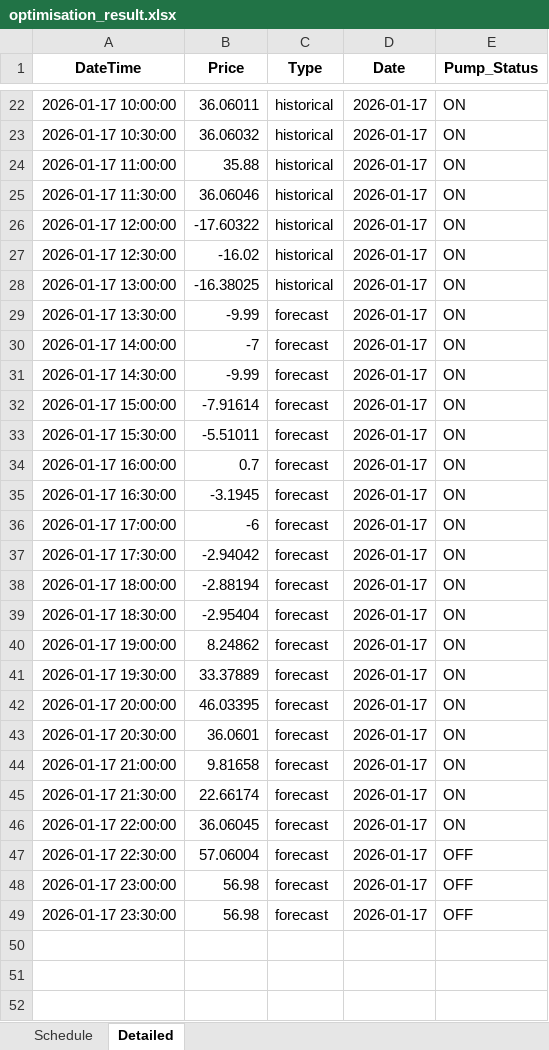
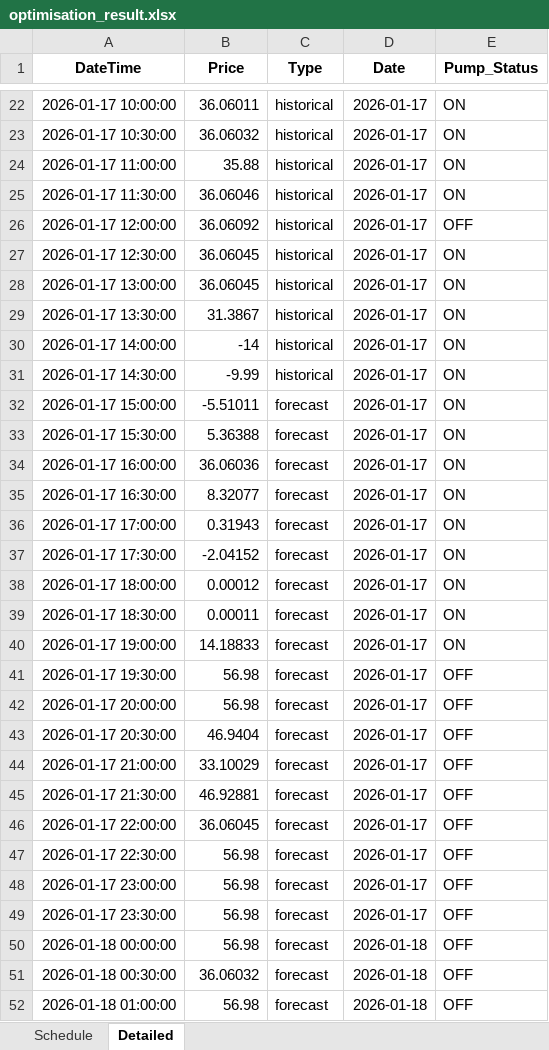
Before and after one commit to wjt1991/pump-optimisation-for-SHW, an Excel workbook: data/latest/optimisation_result.xlsx, sheet Detailed, drawn as a sheet; only a part is shown, gaps mark what is left out; values as stored, in another font and other column widths than the file's, no borders; the diff covers the shown part only; the diff names each change by its address in the sheet, - before the commit and + after, or states it on an @@ line.

```diff
--- a/data/latest/optimisation_result.xlsx (sheet Detailed)
+++ b/data/latest/optimisation_result.xlsx (sheet Detailed)
-B26 (Price): -17.60322
+B26 (Price): 36.06092
-E26 (Pump_Status): ON
+E26 (Pump_Status): OFF
-B27 (Price): -16.02
+B27 (Price): 36.06045
-B28 (Price): -16.38025
+B28 (Price): 36.06045
-B29 (Price): -9.99
+B29 (Price): 31.3867
-C29:C31 (Type): forecast
+C29:C31 (Type): historical
-B30 (Price): -7
+B30 (Price): -14
-B32 (Price): -7.91614
+B32 (Price): -5.51011
-B33 (Price): -5.51011
+B33 (Price): 5.36388
-B34 (Price): 0.7
+B34 (Price): 36.06036
-B35 (Price): -3.1945
+B35 (Price): 8.32077
-B36 (Price): -6
+B36 (Price): 0.31943
-B37 (Price): -2.94042
+B37 (Price): -2.04152
-B38 (Price): -2.88194
+B38 (Price): 0.00012
-B39 (Price): -2.95404
+B39 (Price): 0.00011
-B40 (Price): 8.24862
+B40 (Price): 14.18833
-B41 (Price): 33.37889
+B41 (Price): 56.98
-E41:E46 (Pump_Status): ON
+E41:E46 (Pump_Status): OFF
-B42 (Price): 46.03395
+B42 (Price): 56.98
-B43 (Price): 36.0601
+B43 (Price): 46.9404
-B44 (Price): 9.81658
+B44 (Price): 33.10029
-B45 (Price): 22.66174
+B45 (Price): 46.92881
-B47 (Price): 57.06004
+B47 (Price): 56.98
+row 50: 2026-01-18 00:00:00 | 56.98 | forecast | 2026-01-18 | OFF
+row 51: 2026-01-18 00:30:00 | 36.06032 | forecast | 2026-01-18 | OFF
+row 52: 2026-01-18 01:00:00 | 56.98 | forecast | 2026-01-18 | OFF
```
Also changed, not shown: 45 added rows and 9 edited cells elsewhere in this sheet, sheet Schedule, 3 other files.
